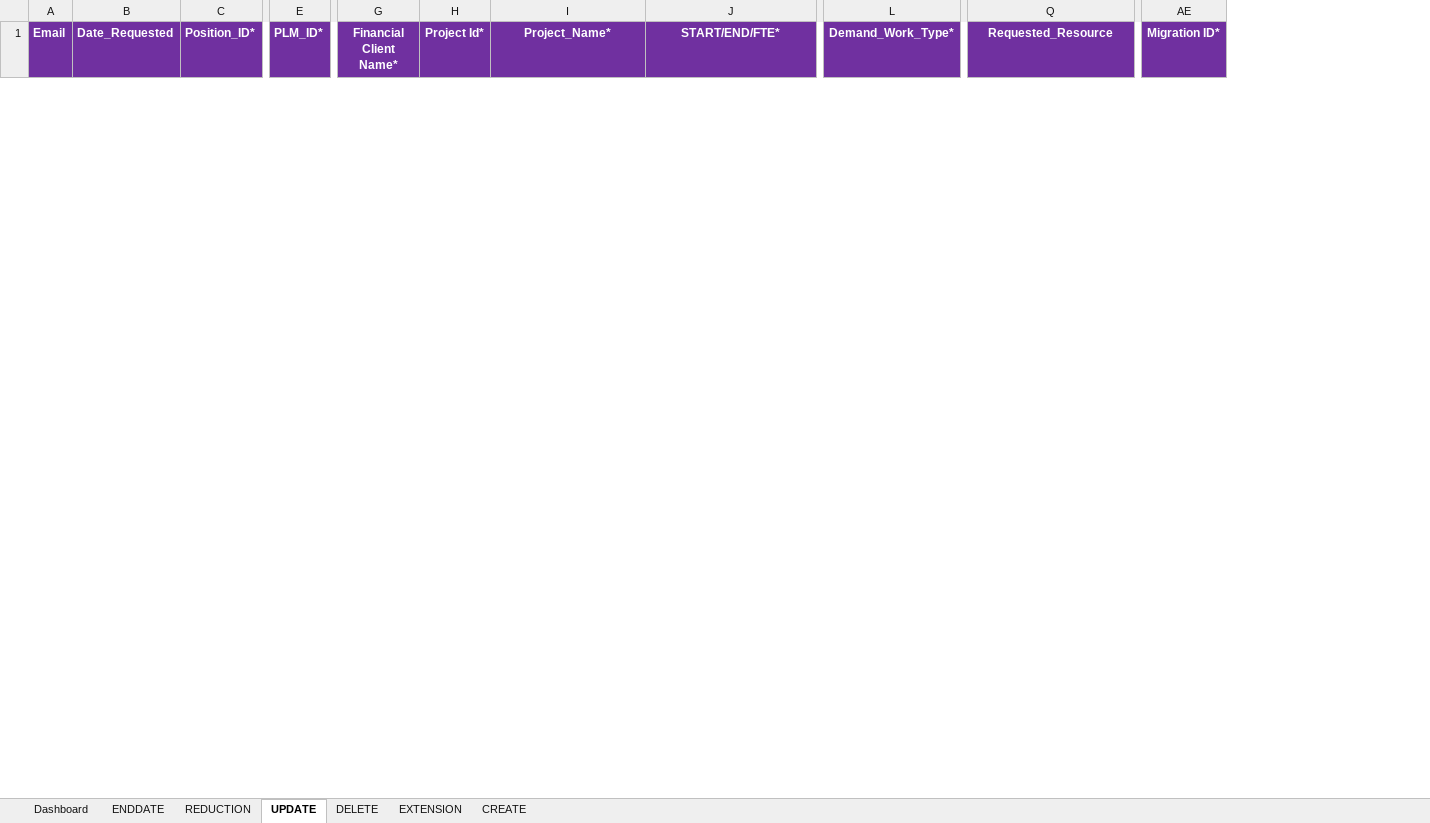
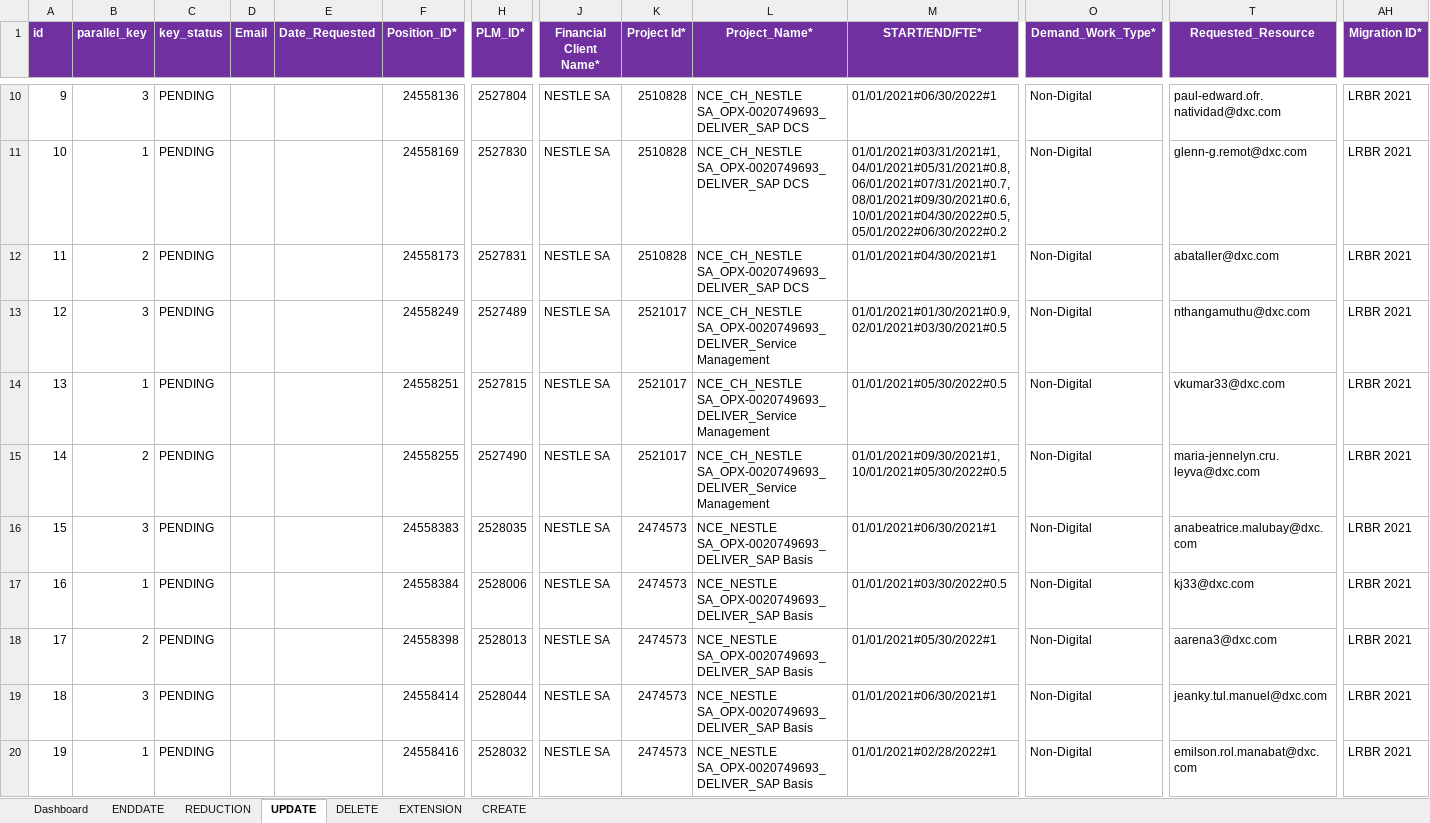
Before and after one commit to james-dionisio/nce_automation_tool, an Excel workbook: NCE/NCE.xlsm, sheet UPDATE, drawn as a sheet; only a part is shown, gaps mark what is left out; values as stored, in another font and other column widths than the file's, no borders; rows hold the shown columns only; the diff covers the shown part only; the diff names each change by its address in the sheet, - before the commit and + after, or states it on an @@ line.

```diff
--- a/NCE/NCE.xlsm (sheet UPDATE)
+++ b/NCE/NCE.xlsm (sheet UPDATE)
+column A (id), empty
+column B (parallel_key), empty
+column C (key_status), empty
+row 10: 9 | 3 | PENDING |  |  | 24558136 | 2527804 | NESTLE SA | 2510828 | NCE_CH_NESTLE SA_OPX-0020749693_DELIVER_SAP DCS | 01/01/2021#06/30/2022#1 | Non-Digital | paul-edward.ofr.natividad@dxc.com | LRBR 2021
+row 11: 10 | 1 | PENDING |  |  | 24558169 | 2527830 | NESTLE SA | 2510828 | NCE_CH_NESTLE SA_OPX-0020749693_DELIVER_SAP DCS | 01/01/2021#03/31/2021#1, 04/01/2021#05/31/2021#0.8, 06/01/2021#07/31/2021#0.7, 08/01/2021#09/30/2021#0.6, 10/01/2021#04/30/2022#0.5, 05/01/2022#06/30/2022#0.2 | Non-Digital | glenn-g.remot@dxc.com | LRBR 2021
+row 12: 11 | 2 | PENDING |  |  | 24558173 | 2527831 | NESTLE SA | 2510828 | NCE_CH_NESTLE SA_OPX-0020749693_DELIVER_SAP DCS | 01/01/2021#04/30/2021#1 | Non-Digital | abataller@dxc.com | LRBR 2021
+row 13: 12 | 3 | PENDING |  |  | 24558249 | 2527489 | NESTLE SA | 2521017 | NCE_CH_NESTLE SA_OPX-0020749693_DELIVER_Service Management | 01/01/2021#01/30/2021#0.9,02/01/2021#03/30/2021#0.5 | Non-Digital | nthangamuthu@dxc.com | LRBR 2021
+row 14: 13 | 1 | PENDING |  |  | 24558251 | 2527815 | NESTLE SA | 2521017 | NCE_CH_NESTLE SA_OPX-0020749693_DELIVER_Service Management | 01/01/2021#05/30/2022#0.5 | Non-Digital | vkumar33@dxc.com | LRBR 2021
+row 15: 14 | 2 | PENDING |  |  | 24558255 | 2527490 | NESTLE SA | 2521017 | NCE_CH_NESTLE SA_OPX-0020749693_DELIVER_Service Management | 01/01/2021#09/30/2021#1, 10/01/2021#05/30/2022#0.5 | Non-Digital | maria-jennelyn.cru.leyva@dxc.com | LRBR 2021
+row 16: 15 | 3 | PENDING |  |  | 24558383 | 2528035 | NESTLE SA | 2474573 | NCE_NESTLE SA_OPX-0020749693_DELIVER_SAP Basis | 01/01/2021#06/30/2021#1 | Non-Digital | anabeatrice.malubay@dxc.com | LRBR 2021
+row 17: 16 | 1 | PENDING |  |  | 24558384 | 2528006 | NESTLE SA | 2474573 | NCE_NESTLE SA_OPX-0020749693_DELIVER_SAP Basis | 01/01/2021#03/30/2022#0.5 | Non-Digital | kj33@dxc.com | LRBR 2021
+row 18: 17 | 2 | PENDING |  |  | 24558398 | 2528013 | NESTLE SA | 2474573 | NCE_NESTLE SA_OPX-0020749693_DELIVER_SAP Basis | 01/01/2021#05/30/2022#1 | Non-Digital | aarena3@dxc.com | LRBR 2021
+row 19: 18 | 3 | PENDING |  |  | 24558414 | 2528044 | NESTLE SA | 2474573 | NCE_NESTLE SA_OPX-0020749693_DELIVER_SAP Basis | 01/01/2021#06/30/2021#1 | Non-Digital | jeanky.tul.manuel@dxc.com | LRBR 2021
+row 20: 19 | 1 | PENDING |  |  | 24558416 | 2528032 | NESTLE SA | 2474573 | NCE_NESTLE SA_OPX-0020749693_DELIVER_SAP Basis | 01/01/2021#02/28/2022#1 | Non-Digital | emilson.rol.manabat@dxc.com | LRBR 2021
```
Also changed, not shown: 14 added rows and 2 removed rows elsewhere in this sheet, sheet CREATE, sheet EXTENSION, sheet DELETE, 5 other files.
